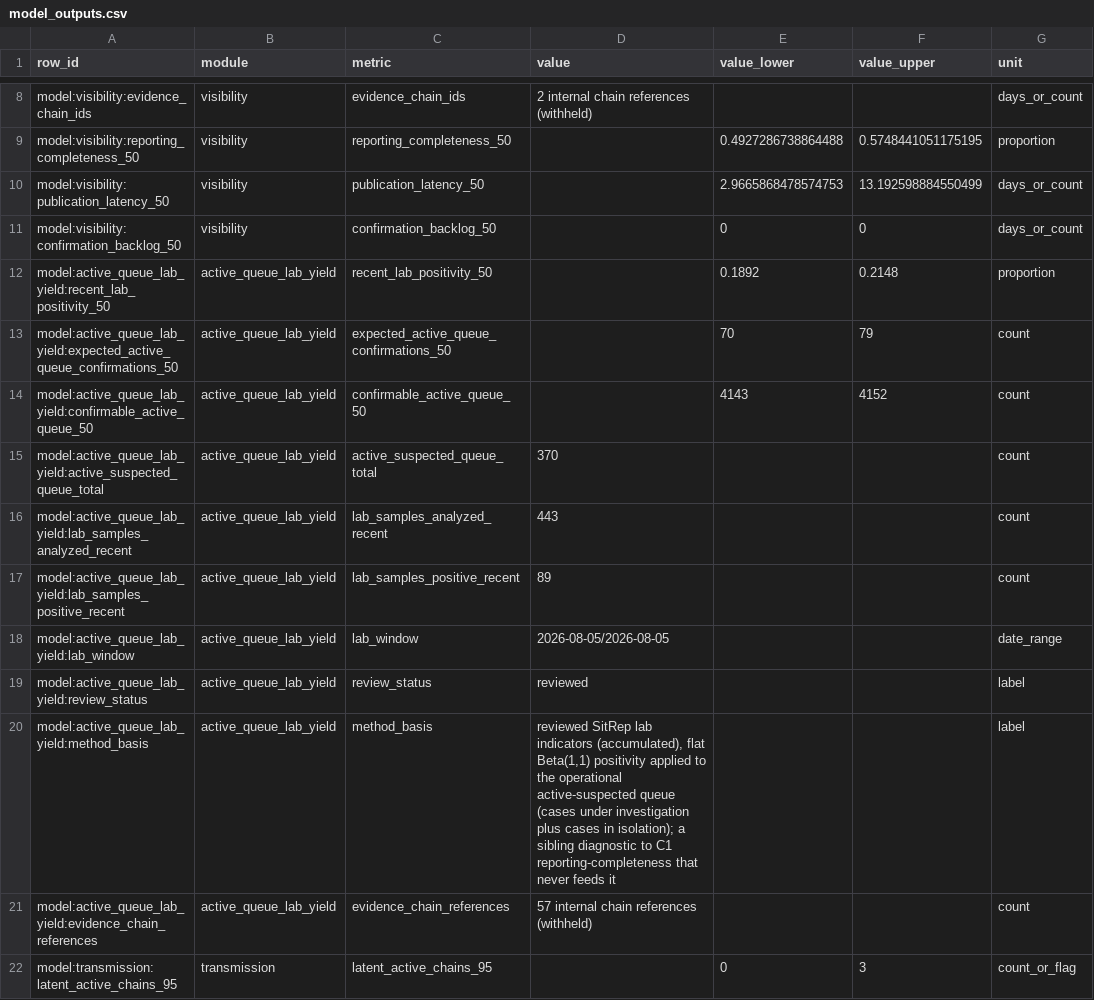
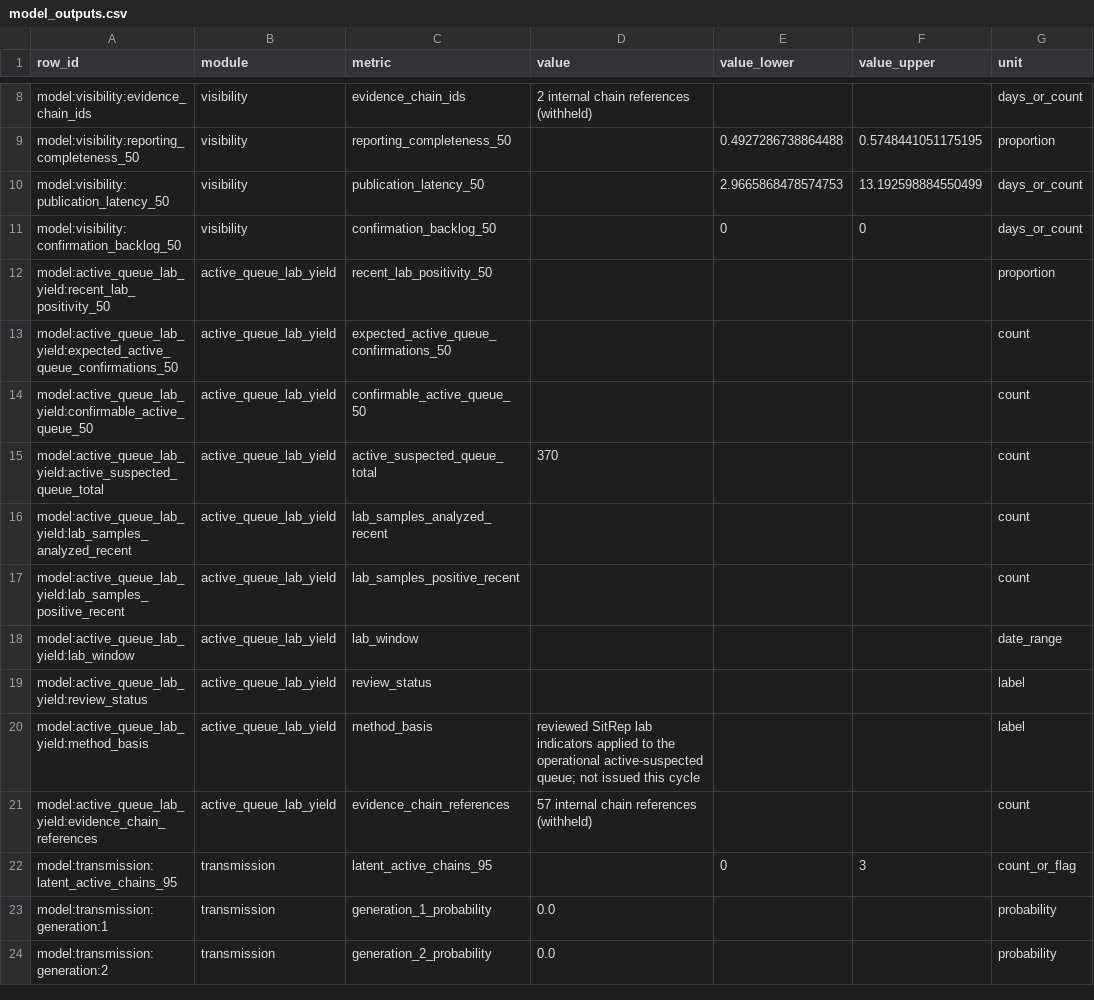
Before and after one commit to ArcedeDev/bdbv-2026-lovs, a CSV file: deliverables/public-health-dataset/model_outputs.csv, drawn as a sheet; only a part is shown, gaps mark what is left out; the shorter side is filled out with more unchanged rows; the diff names each change by its address in the sheet, - before the commit and + after, or states it on an @@ line.

```diff
--- a/deliverables/public-health-dataset/model_outputs.csv
+++ b/deliverables/public-health-dataset/model_outputs.csv
-E12 (value_lower): 0.1892
+E12 (value_lower): (empty)
-F12 (value_upper): 0.2148
+F12 (value_upper): (empty)
-E13 (value_lower): 70
+E13 (value_lower): (empty)
-F13 (value_upper): 79
+F13 (value_upper): (empty)
-E14 (value_lower): 4143
+E14 (value_lower): (empty)
-F14 (value_upper): 4152
+F14 (value_upper): (empty)
-D16 (value): 443
+D16 (value): (empty)
-D17 (value): 89
+D17 (value): (empty)
-D18 (value): 2026-08-05/2026-08-05
+D18 (value): (empty)
-D19 (value): reviewed
+D19 (value): (empty)
-D20 (value): …lab indicators (accumulated), flat Beta(1,1) positivity applied to the operational active-suspected queue (cases under investigation plus cases in isolation); a sibling diagnostic to C1 reporting-completeness that never feeds it
+D20 (value): …lab indicators applied to the operational active-suspected queue; not issued this cycle
```
Also changed, not shown: deliverables/public-health-dataset/analysis_dependency_audit.csv, 8 other files.
